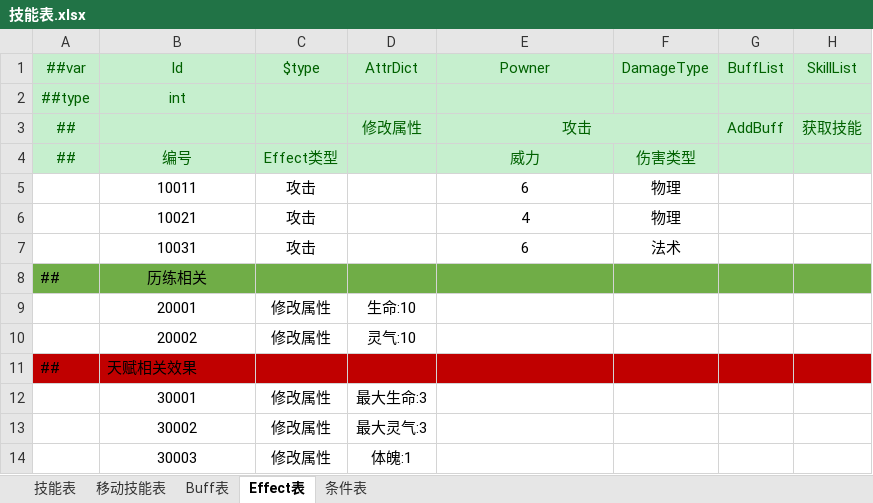
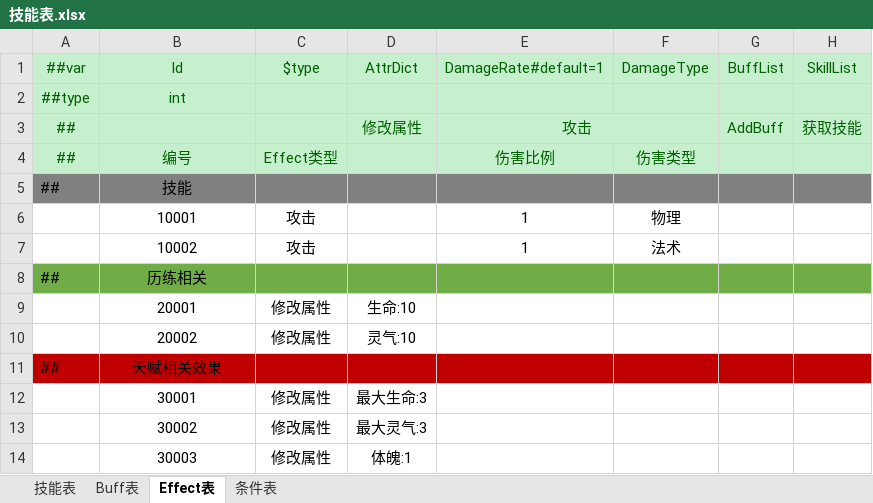
Before and after one commit to cnImpulse/HEDAO, an Excel workbook: 新导表工具/DataTables/Datas/技能表.xlsx, sheet Effect表, drawn as a sheet; only a part is shown; values as stored, in another font and other column widths than the file's, no borders; removed rows and columns are numbered as before the commit, all else as after; the diff names each change by its address in the sheet, - before the commit and + after, or states it on an @@ line.

```diff
--- a/新导表工具/DataTables/Datas/技能表.xlsx (sheet Effect表)
+++ b/新导表工具/DataTables/Datas/技能表.xlsx (sheet Effect表)
-sheet tab: 移动技能表
-E1: Powner
+E1: DamageRate#default=1
-E4 (DamageRate#default=1): 威力
+E4 (DamageRate#default=1): 伤害比例
-row 5:  | 10011 | 攻击 |  | 6 | 物理
-row 6:  | 10021 | 攻击 |  | 4 | 物理
-row 7:  | 10031 | 攻击 |  | 6 | 法术
+row 5: ## | 技能
+row 6:  | 10001 | 攻击 |  | 1 | 物理
+row 7:  | 10002 | 攻击 |  | 1 | 法术
-B11 alignment: left
+B11 alignment: center
```
Also changed, not shown: sheet 技能表, 新导表工具/DataTables/Datas/__tables__.xlsx, 新导表工具/DataTables/Datas/角色表.xlsx, 16 other files.
